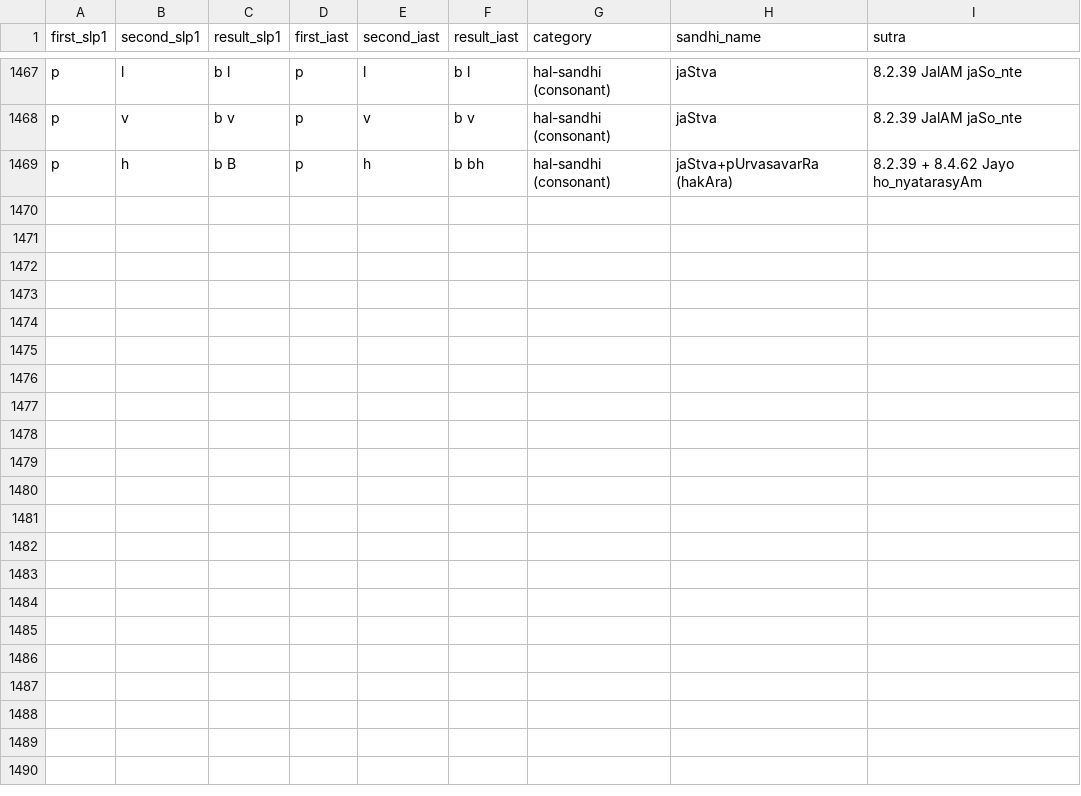
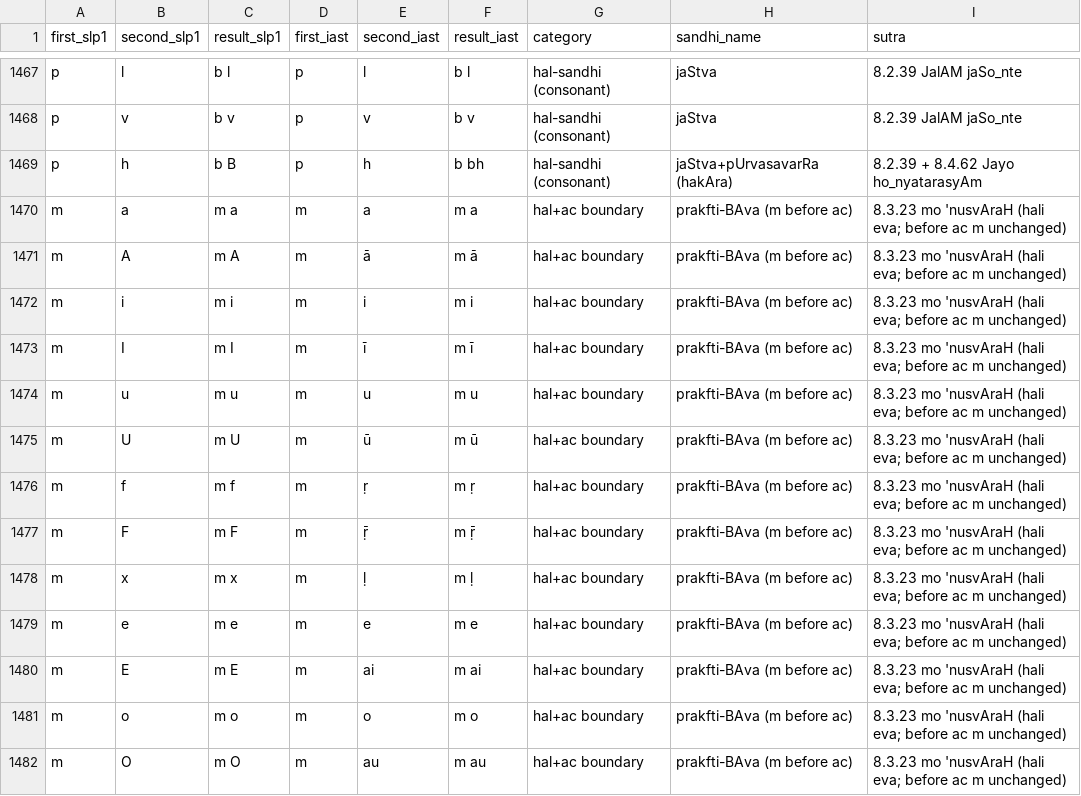
Before and after one commit to naren-m/sanskrit_model, a CSV file: sandhi-rules-full.csv, drawn as a sheet; only a part is shown, gaps mark what is left out; the diff names each change by its address in the sheet, - before the commit and + after, or states it on an @@ line.

```diff
--- a/sandhi-rules-full.csv
+++ b/sandhi-rules-full.csv
+row 1470: m | a | m a | m | a | m a | hal+ac boundary | prakfti-BAva (m before ac) | 8.3.23 mo 'nusvAraH (hali eva; before ac m unchanged)
+row 1471: m | A | m A | m | ā | m ā | hal+ac boundary | prakfti-BAva (m before ac) | 8.3.23 mo 'nusvAraH (hali eva; before ac m unchanged)
+row 1472: m | i | m i | m | i | m i | hal+ac boundary | prakfti-BAva (m before ac) | 8.3.23 mo 'nusvAraH (hali eva; before ac m unchanged)
+row 1473: m | I | m I | m | ī | m ī | hal+ac boundary | prakfti-BAva (m before ac) | 8.3.23 mo 'nusvAraH (hali eva; before ac m unchanged)
+row 1474: m | u | m u | m | u | m u | hal+ac boundary | prakfti-BAva (m before ac) | 8.3.23 mo 'nusvAraH (hali eva; before ac m unchanged)
+row 1475: m | U | m U | m | ū | m ū | hal+ac boundary | prakfti-BAva (m before ac) | 8.3.23 mo 'nusvAraH (hali eva; before ac m unchanged)
+row 1476: m | f | m f | m | ṛ | m ṛ | hal+ac boundary | prakfti-BAva (m before ac) | 8.3.23 mo 'nusvAraH (hali eva; before ac m unchanged)
+row 1477: m | F | m F | m | ṝ | m ṝ | hal+ac boundary | prakfti-BAva (m before ac) | 8.3.23 mo 'nusvAraH (hali eva; before ac m unchanged)
+row 1478: m | x | m x | m | ḷ | m ḷ | hal+ac boundary | prakfti-BAva (m before ac) | 8.3.23 mo 'nusvAraH (hali eva; before ac m unchanged)
+row 1479: m | e | m e | m | e | m e | hal+ac boundary | prakfti-BAva (m before ac) | 8.3.23 mo 'nusvAraH (hali eva; before ac m unchanged)
+row 1480: m | E | m E | m | ai | m ai | hal+ac boundary | prakfti-BAva (m before ac) | 8.3.23 mo 'nusvAraH (hali eva; before ac m unchanged)
+row 1481: m | o | m o | m | o | m o | hal+ac boundary | prakfti-BAva (m before ac) | 8.3.23 mo 'nusvAraH (hali eva; before ac m unchanged)
+row 1482: m | O | m O | m | au | m au | hal+ac boundary | prakfti-BAva (m before ac) | 8.3.23 mo 'nusvAraH (hali eva; before ac m unchanged)
```
Also changed, not shown: 2 other files.
